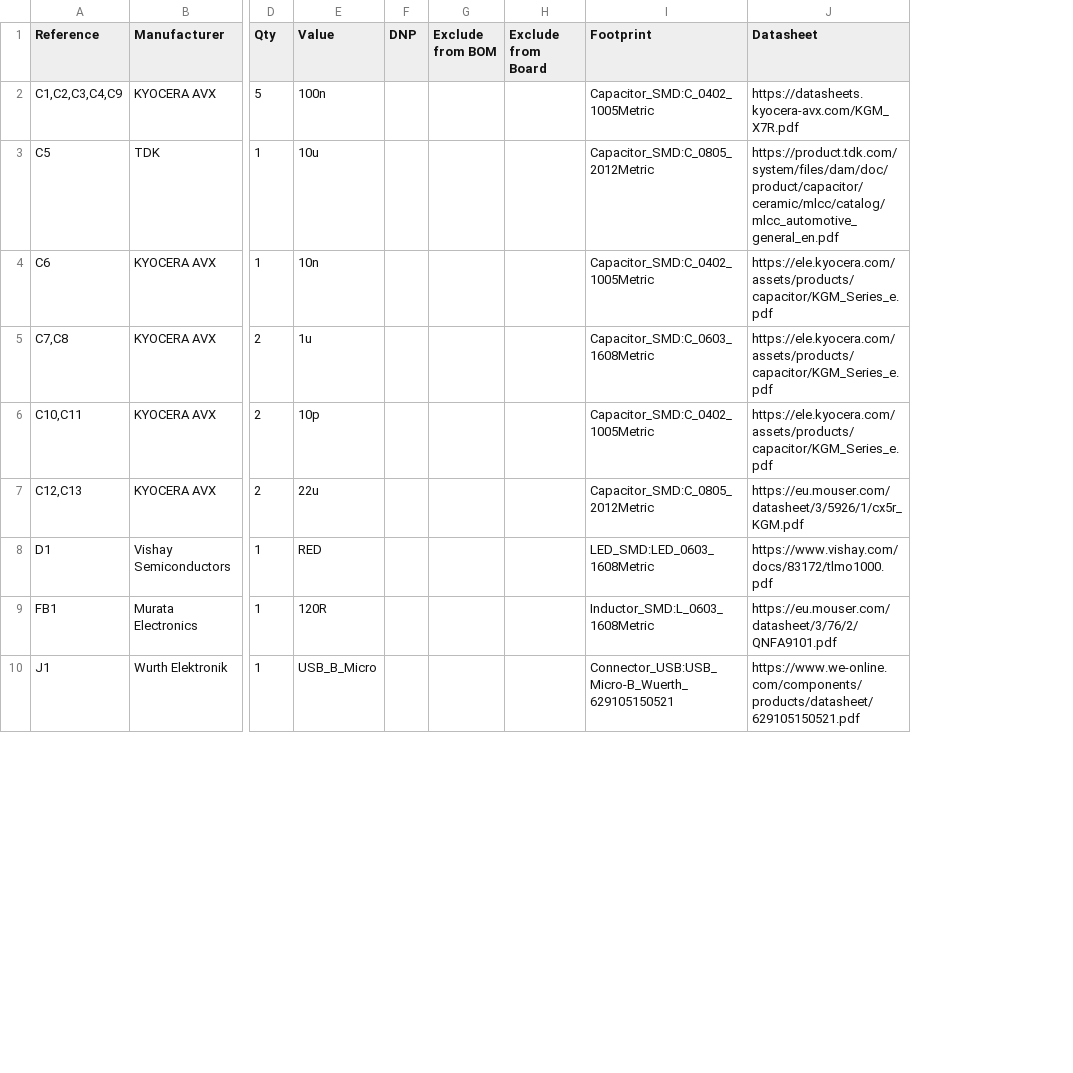
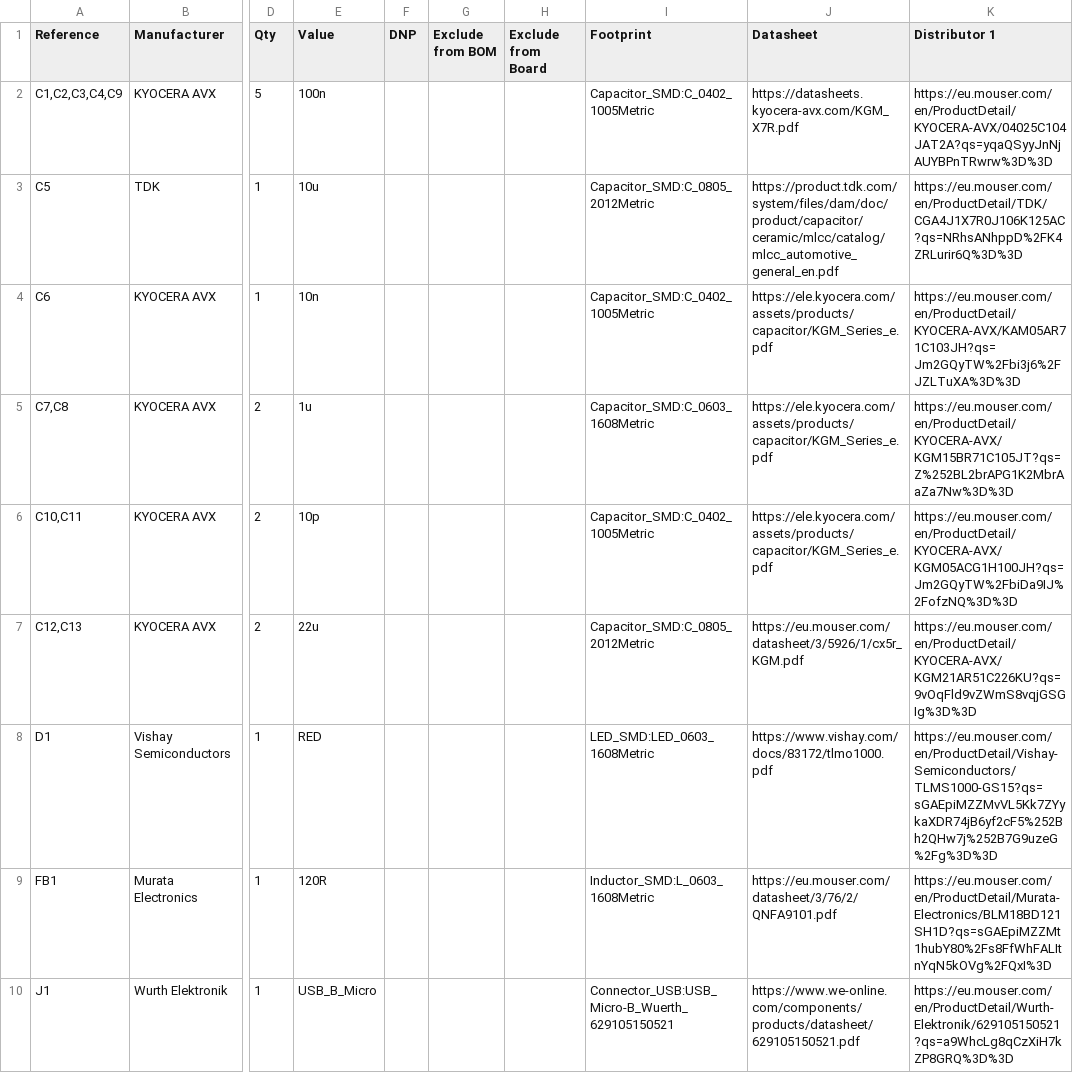
Before and after one commit to codemasterkem858/STM32-Breakout-Board, a CSV file: STM32-Breakout-Board/STM32-Breakout-Board.csv, drawn as a sheet; only a part is shown, gaps mark what is left out; the diff names each change by its address in the sheet, - before the commit and + after, or states it on an @@ line.

Commit message:
Edited BOM
Added a price column to the BOM

```diff
--- a/STM32-Breakout-Board/STM32-Breakout-Board.csv
+++ b/STM32-Breakout-Board/STM32-Breakout-Board.csv
+column K (Distributor 1), rows 2-10: https://eu.mouser.com/en/ProductDetail/KYOCERA-AVX/04025C104JAT2A?qs=yqaQSyyJnNjAUYBPnTRwrw%3D%3D | https://eu.mouser.com/en/ProductDetail/TDK/CGA4J1X7R0J106K125AC?qs=NRhsANhppD%2FK4ZRLurir6Q%3D%3D | https://eu.mouser.com/en/ProductDetail/KYOCERA-AVX/KAM05AR71C103JH?qs=Jm2GQyTW%2Fbi3j6%2FJZLTuXA%3D%3D | https://eu.mouser.com/en/ProductDetail/KYOCERA-AVX/KGM15BR71C105JT?qs=Z%252BL2brAPG1K2MbrAaZa7Nw%3D%3D | https://eu.mouser.com/en/ProductDetail/KYOCERA-AVX/KGM05ACG1H100JH?qs=Jm2GQyTW%2FbiDa9IJ%2FofzNQ%3D%3D | https://eu.mouser.com/en/ProductDetail/KYOCERA-AVX/KGM21AR51C226KU?qs=9vOqFld9vZWmS8vqjGSGIg%3D%3D | https://eu.mouser.com/en/ProductDetail/Vishay-Semiconductors/TLMS1000-GS15?qs=sGAEpiMZZMvVL5Kk7ZYykaXDR74jB6yf2cF5%252Bh2QHw7j%252B7G9uzeG%2Fg%3D%3D | https://eu.mouser.com/en/ProductDetail/Murata-Electronics/BLM18BD121SH1D?qs=sGAEpiMZZMt1hubY80%2Fs8FfWhFALItnYqN5kOVg%2FQxI%3D | https://eu.mouser.com/en/ProductDetail/Wurth-Elektronik/629105150521?qs=a9WhcLg8qCzXiH7kZP8GRQ%3D%3D
```
Also changed, not shown: 4 other files.
